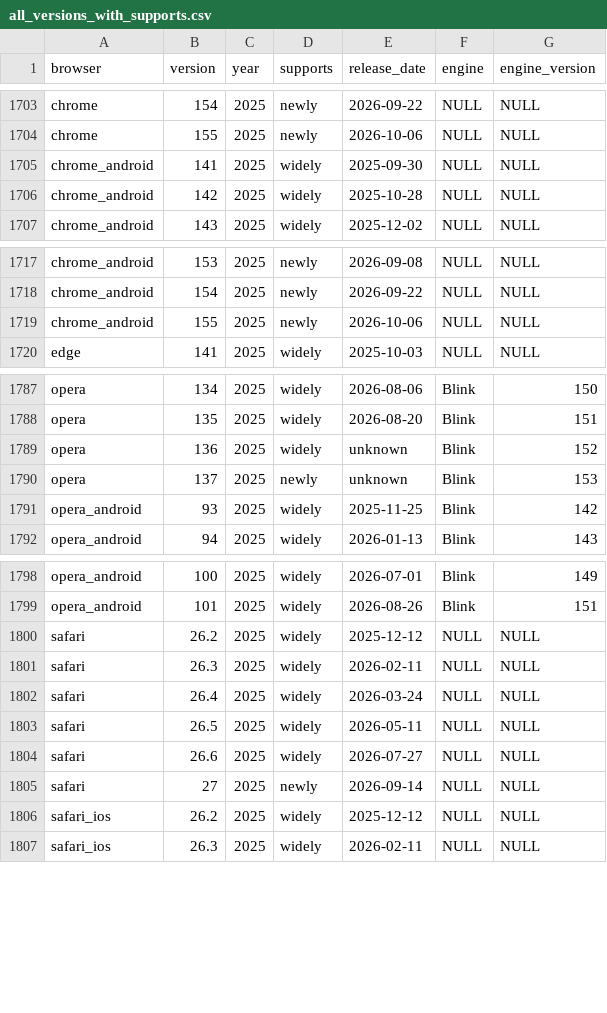
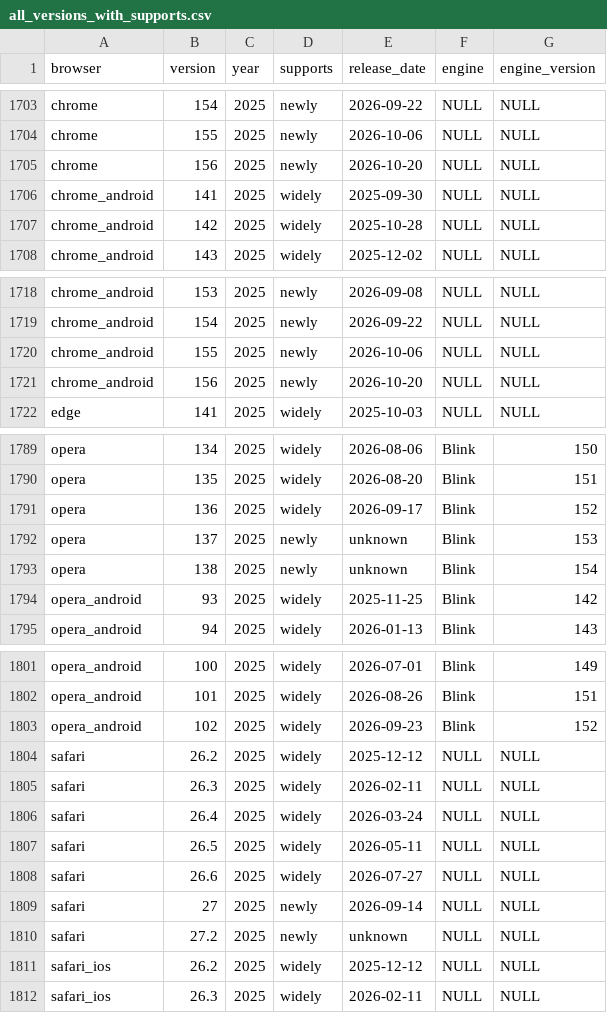
Before and after one commit to web-platform-dx/baseline-browser-mapping, a CSV file: static/with_downstream/all_versions_with_supports.csv, drawn as a sheet; only a part is shown, gaps mark what is left out; the diff covers the shown part only.

```diff
--- a/static/with_downstream/all_versions_with_supports.csv
+++ b/static/with_downstream/all_versions_with_supports.csv
@@ -1704,2 +1704,3 @@
 "chrome","155","2025","newly","2026-10-06","NULL","NULL"
+"chrome","156","2025","newly","2026-10-20","NULL","NULL"
 "chrome_android","141","2025","widely","2025-09-30","NULL","NULL"
@@ -1719,2 +1720,3 @@
 "chrome_android","155","2025","newly","2026-10-06","NULL","NULL"
+"chrome_android","156","2025","newly","2026-10-20","NULL","NULL"
 "edge","141","2025","widely","2025-10-03","NULL","NULL"
@@ -1788,4 +1790,5 @@
 "opera","135","2025","widely","2026-08-20","Blink","151"
-"opera","136","2025","widely","unknown","Blink","152"
+"opera","136","2025","widely","2026-09-17","Blink","152"
 "opera","137","2025","newly","unknown","Blink","153"
+"opera","138","2025","newly","unknown","Blink","154"
 "opera_android","93","2025","widely","2025-11-25","Blink","142"
@@ -1799,2 +1802,3 @@
 "opera_android","101","2025","widely","2026-08-26","Blink","151"
+"opera_android","102","2025","widely","2026-09-23","Blink","152"
 "safari","26.2","2025","widely","2025-12-12","NULL","NULL"
@@ -1805,2 +1809,3 @@
 "safari","27","2025","newly","2026-09-14","NULL","NULL"
+"safari","27.2","2025","newly","unknown","NULL","NULL"
 "safari_ios","26.2","2025","widely","2025-12-12","NULL","NULL"
```
Also changed, not shown: 2 added rows elsewhere in this file, static/all_versions.csv, static/all_versions_with_supports.csv, 9 other files.
